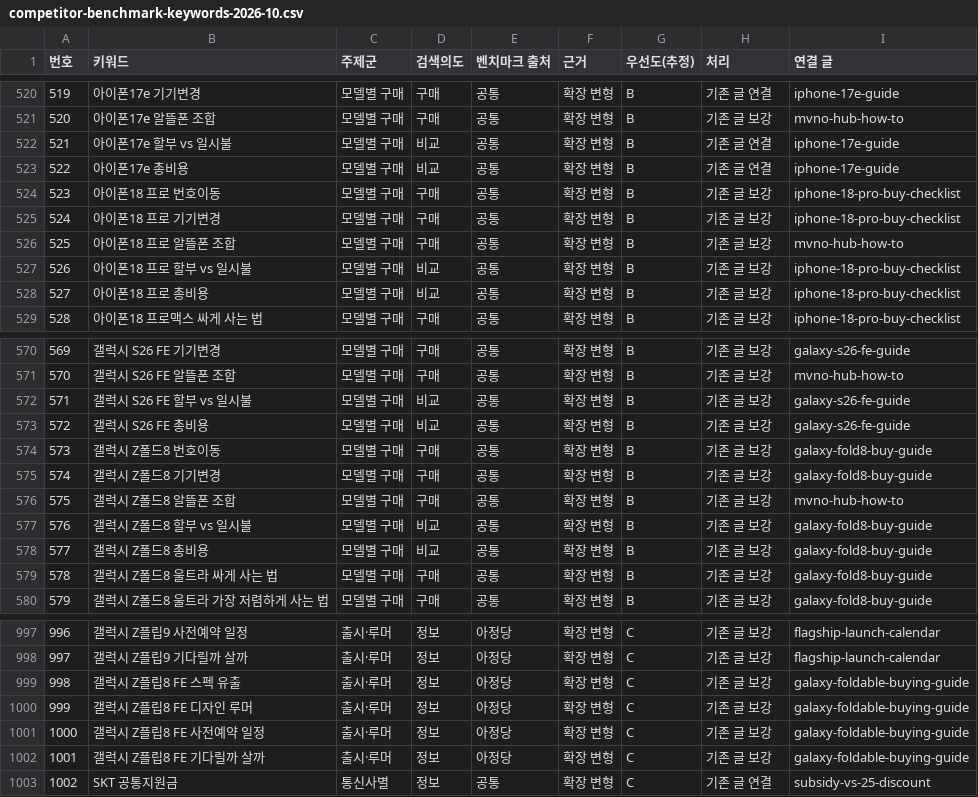
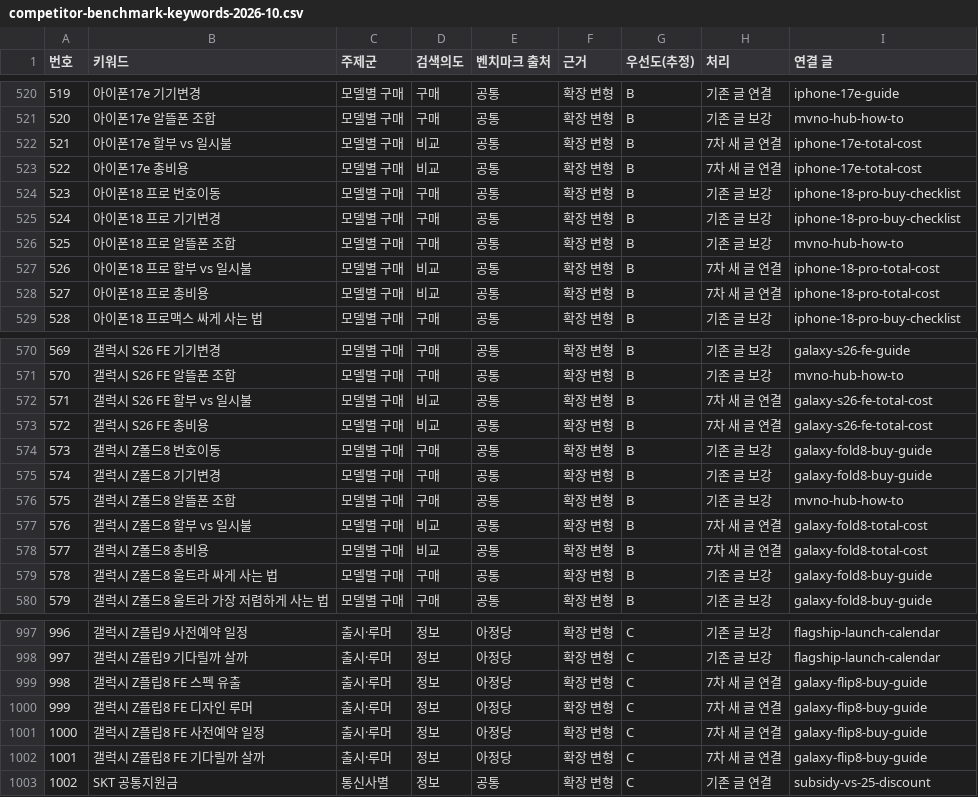
Before and after one commit to c2bcom10-ship-it/-, a CSV file: docs/competitor-benchmark-keywords-2026-10.csv, drawn as a sheet; only a part is shown, gaps mark what is left out; the diff covers the shown part only.

```diff
--- a/docs/competitor-benchmark-keywords-2026-10.csv
+++ b/docs/competitor-benchmark-keywords-2026-10.csv
@@ -521,4 +521,4 @@
 520,아이폰17e 알뜰폰 조합,모델별 구매,구매,공통,확장 변형,B,기존 글 보강,mvno-hub-how-to
-521,아이폰17e 할부 vs 일시불,모델별 구매,비교,공통,확장 변형,B,기존 글 연결,iphone-17e-guide
-522,아이폰17e 총비용,모델별 구매,비교,공통,확장 변형,B,기존 글 연결,iphone-17e-guide
+521,아이폰17e 할부 vs 일시불,모델별 구매,비교,공통,확장 변형,B,7차 새 글 연결,iphone-17e-total-cost
+522,아이폰17e 총비용,모델별 구매,비교,공통,확장 변형,B,7차 새 글 연결,iphone-17e-total-cost
 523,아이폰18 프로 번호이동,모델별 구매,구매,공통,확장 변형,B,기존 글 보강,iphone-18-pro-buy-checklist
@@ -526,4 +526,4 @@
 525,아이폰18 프로 알뜰폰 조합,모델별 구매,구매,공통,확장 변형,B,기존 글 보강,mvno-hub-how-to
-526,아이폰18 프로 할부 vs 일시불,모델별 구매,비교,공통,확장 변형,B,기존 글 보강,iphone-18-pro-buy-checklist
-527,아이폰18 프로 총비용,모델별 구매,비교,공통,확장 변형,B,기존 글 보강,iphone-18-pro-buy-checklist
+526,아이폰18 프로 할부 vs 일시불,모델별 구매,비교,공통,확장 변형,B,7차 새 글 연결,iphone-18-pro-total-cost
+527,아이폰18 프로 총비용,모델별 구매,비교,공통,확장 변형,B,7차 새 글 연결,iphone-18-pro-total-cost
 528,아이폰18 프로맥스 싸게 사는 법,모델별 구매,구매,공통,확장 변형,B,기존 글 보강,iphone-18-pro-buy-checklist
@@ -571,4 +571,4 @@
 570,갤럭시 S26 FE 알뜰폰 조합,모델별 구매,구매,공통,확장 변형,B,기존 글 보강,mvno-hub-how-to
-571,갤럭시 S26 FE 할부 vs 일시불,모델별 구매,비교,공통,확장 변형,B,기존 글 보강,galaxy-s26-fe-guide
-572,갤럭시 S26 FE 총비용,모델별 구매,비교,공통,확장 변형,B,기존 글 보강,galaxy-s26-fe-guide
+571,갤럭시 S26 FE 할부 vs 일시불,모델별 구매,비교,공통,확장 변형,B,7차 새 글 연결,galaxy-s26-fe-total-cost
+572,갤럭시 S26 FE 총비용,모델별 구매,비교,공통,확장 변형,B,7차 새 글 연결,galaxy-s26-fe-total-cost
 573,갤럭시 Z폴드8 번호이동,모델별 구매,구매,공통,확장 변형,B,기존 글 보강,galaxy-fold8-buy-guide
@@ -576,4 +576,4 @@
 575,갤럭시 Z폴드8 알뜰폰 조합,모델별 구매,구매,공통,확장 변형,B,기존 글 보강,mvno-hub-how-to
-576,갤럭시 Z폴드8 할부 vs 일시불,모델별 구매,비교,공통,확장 변형,B,기존 글 보강,galaxy-fold8-buy-guide
-577,갤럭시 Z폴드8 총비용,모델별 구매,비교,공통,확장 변형,B,기존 글 보강,galaxy-fold8-buy-guide
+576,갤럭시 Z폴드8 할부 vs 일시불,모델별 구매,비교,공통,확장 변형,B,7차 새 글 연결,galaxy-fold8-total-cost
+577,갤럭시 Z폴드8 총비용,모델별 구매,비교,공통,확장 변형,B,7차 새 글 연결,galaxy-fold8-total-cost
 578,갤럭시 Z폴드8 울트라 싸게 사는 법,모델별 구매,구매,공통,확장 변형,B,기존 글 보강,galaxy-fold8-buy-guide
@@ -998,6 +998,6 @@
 997,갤럭시 Z플립9 기다릴까 살까,출시·루머,정보,아정당,확장 변형,C,기존 글 보강,flagship-launch-calendar
-998,갤럭시 Z플립8 FE 스펙 유출,출시·루머,정보,아정당,확장 변형,C,기존 글 보강,galaxy-foldable-buying-guide
-999,갤럭시 Z플립8 FE 디자인 루머,출시·루머,정보,아정당,확장 변형,C,기존 글 보강,galaxy-foldable-buying-guide
-1000,갤럭시 Z플립8 FE 사전예약 일정,출시·루머,정보,아정당,확장 변형,C,기존 글 보강,galaxy-foldable-buying-guide
-1001,갤럭시 Z플립8 FE 기다릴까 살까,출시·루머,정보,아정당,확장 변형,C,기존 글 보강,galaxy-foldable-buying-guide
+998,갤럭시 Z플립8 FE 스펙 유출,출시·루머,정보,아정당,확장 변형,C,7차 새 글 연결,galaxy-flip8-buy-guide
+999,갤럭시 Z플립8 FE 디자인 루머,출시·루머,정보,아정당,확장 변형,C,7차 새 글 연결,galaxy-flip8-buy-guide
+1000,갤럭시 Z플립8 FE 사전예약 일정,출시·루머,정보,아정당,확장 변형,C,7차 새 글 연결,galaxy-flip8-buy-guide
+1001,갤럭시 Z플립8 FE 기다릴까 살까,출시·루머,정보,아정당,확장 변형,C,7차 새 글 연결,galaxy-flip8-buy-guide
 1002,SKT 공통지원금,통신사별,정보,공통,확장 변형,C,기존 글 연결,subsidy-vs-25-discount
```
Also changed, not shown: 66 edited cells elsewhere in this file.
